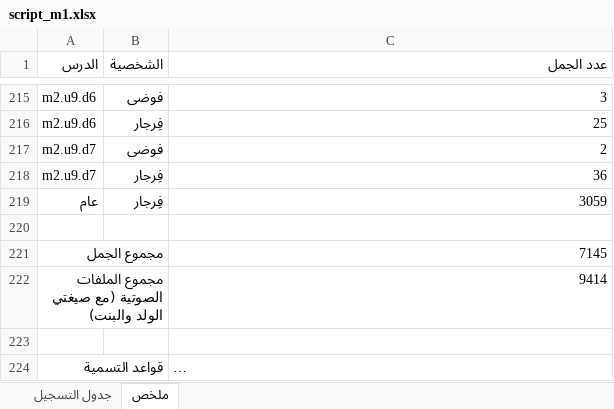
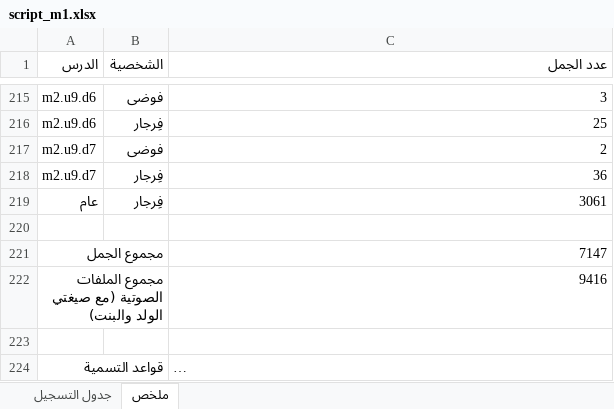
Before and after one commit to waha-math/waha-math, an Excel workbook: dist/script_m1.xlsx, sheet ملخص, drawn as a sheet; only a part is shown, gaps mark what is left out; long unchanged cells end in …; values as stored, in another font and other column widths than the file's, no borders; the diff names each change by its address in the sheet, - before the commit and + after, or states it on an @@ line.

```diff
--- a/dist/script_m1.xlsx (sheet ملخص)
+++ b/dist/script_m1.xlsx (sheet ملخص)
-C219 (عدد الجمل): 3059
+C219 (عدد الجمل): 3061
-C221 (عدد الجمل): 7145
+C221 (عدد الجمل): 7147
-C222 (عدد الجمل): 9414
+C222 (عدد الجمل): 9416
```
Also changed, not shown: sheet جدول التسجيل, 10 other files.
